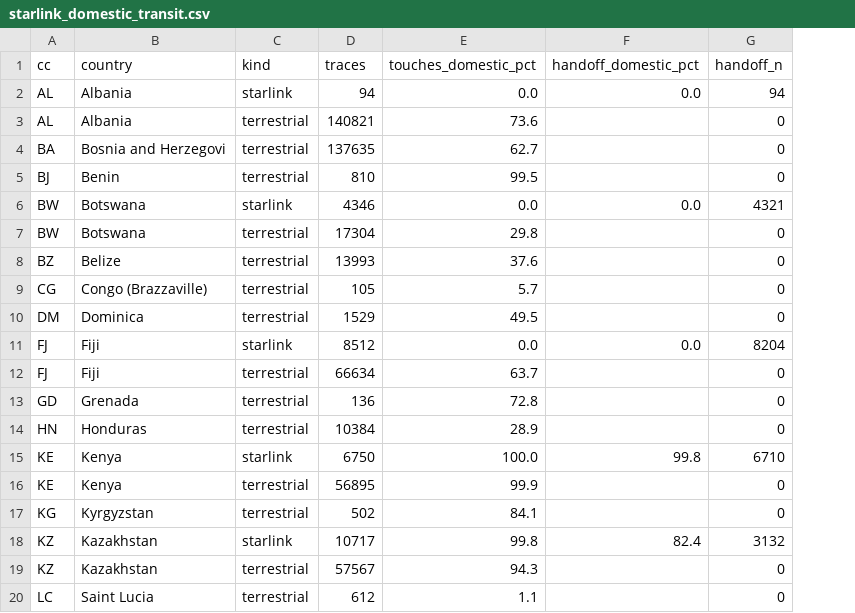
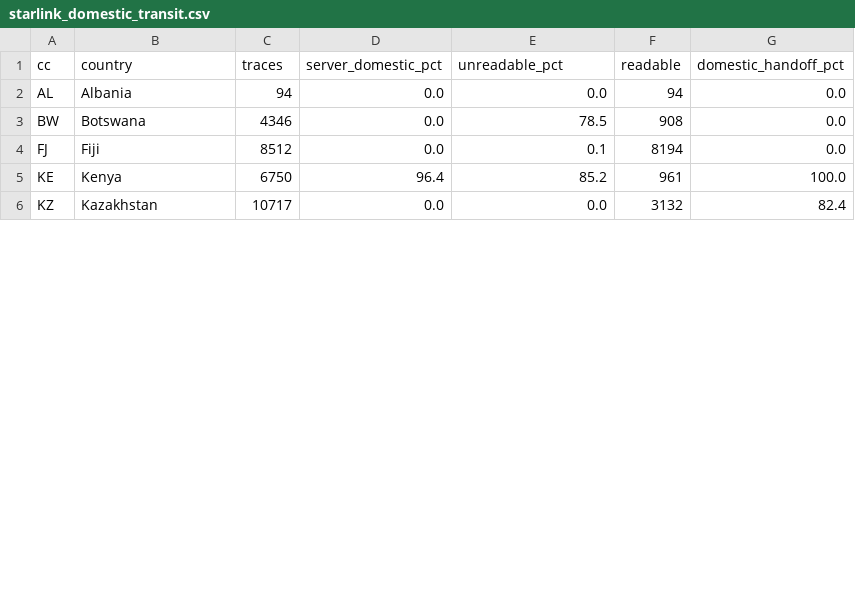
Before and after one commit to mabravoreyes/gigameter-explorer, a CSV file: data/traceroutes/starlink_domestic_transit.csv, drawn as a sheet; only a part is shown; removed rows and columns are numbered as before the commit, all else as after; the diff covers the shown part only; the diff names each change by its address in the sheet, - before the commit and + after, or states it on an @@ line.

```diff
--- a/data/traceroutes/starlink_domestic_transit.csv
+++ b/data/traceroutes/starlink_domestic_transit.csv
-column C (kind), row 2: starlink; row 6: starlink; row 11: starlink; row 15: starlink; row 18: starlink
+column D (server_domestic_pct), rows 2-6: 0.0 | 0.0 | 0.0 | 96.4 | 0.0
+column F (readable), rows 2-6: 94 | 908 | 8194 | 961 | 3132
-column G (handoff_n), row 2: 94; row 6: 4321; row 11: 8204; row 15: 6710; row 18: 3132
-E1: touches_domestic_pct
+E1: unreadable_pct
-G1: handoff_domestic_pct
+G1: domestic_handoff_pct
-row 3: AL | Albania | terrestrial | 140821 | 73.6 |  | 0
-row 4: BA | Bosnia and Herzegovi | terrestrial | 137635 | 62.7 |  | 0
-row 5: BJ | Benin | terrestrial | 810 | 99.5 |  | 0
-E3 (unreadable_pct): 0.0
+E3 (unreadable_pct): 78.5
-row 7: BW | Botswana | terrestrial | 17304 | 29.8 |  | 0
-row 8: BZ | Belize | terrestrial | 13993 | 37.6 |  | 0
-row 9: CG | Congo (Brazzaville) | terrestrial | 105 | 5.7 |  | 0
-row 10: DM | Dominica | terrestrial | 1529 | 49.5 |  | 0
-E4 (unreadable_pct): 0.0
+E4 (unreadable_pct): 0.1
-row 12: FJ | Fiji | terrestrial | 66634 | 63.7 |  | 0
-row 13: GD | Grenada | terrestrial | 136 | 72.8 |  | 0
-row 14: HN | Honduras | terrestrial | 10384 | 28.9 |  | 0
-E5 (unreadable_pct): 100.0
+E5 (unreadable_pct): 85.2
-G5 (domestic_handoff_pct): 99.8
+G5 (domestic_handoff_pct): 100.0
-row 16: KE | Kenya | terrestrial | 56895 | 99.9 |  | 0
-row 17: KG | Kyrgyzstan | terrestrial | 502 | 84.1 |  | 0
-E6 (unreadable_pct): 99.8
+E6 (unreadable_pct): 0.0
-row 19: KZ | Kazakhstan | terrestrial | 57567 | 94.3 |  | 0
-row 20: LC | Saint Lucia | terrestrial | 612 | 1.1 |  | 0
```
Also changed, not shown: 13 removed rows and 4 edited cells elsewhere in this file, 1 other file.
